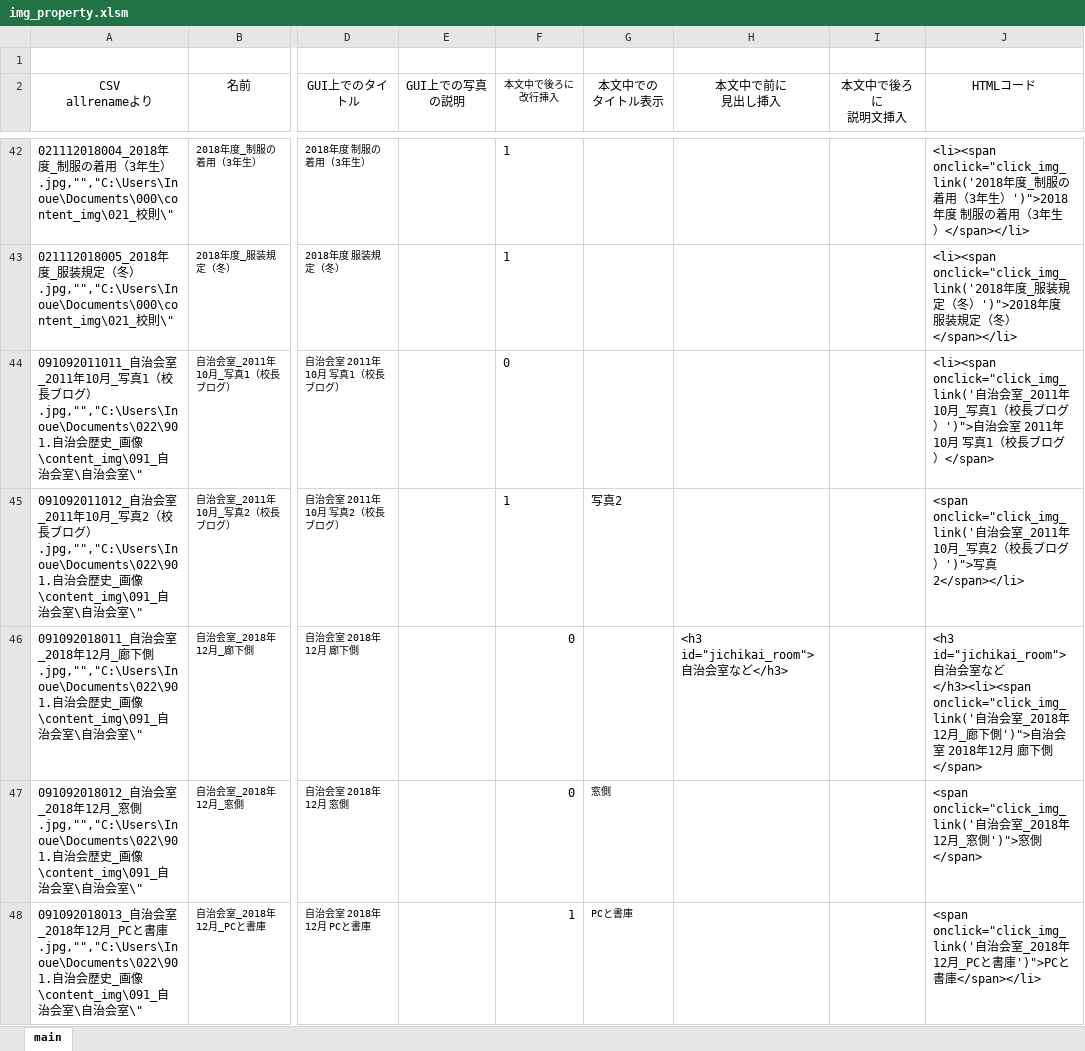
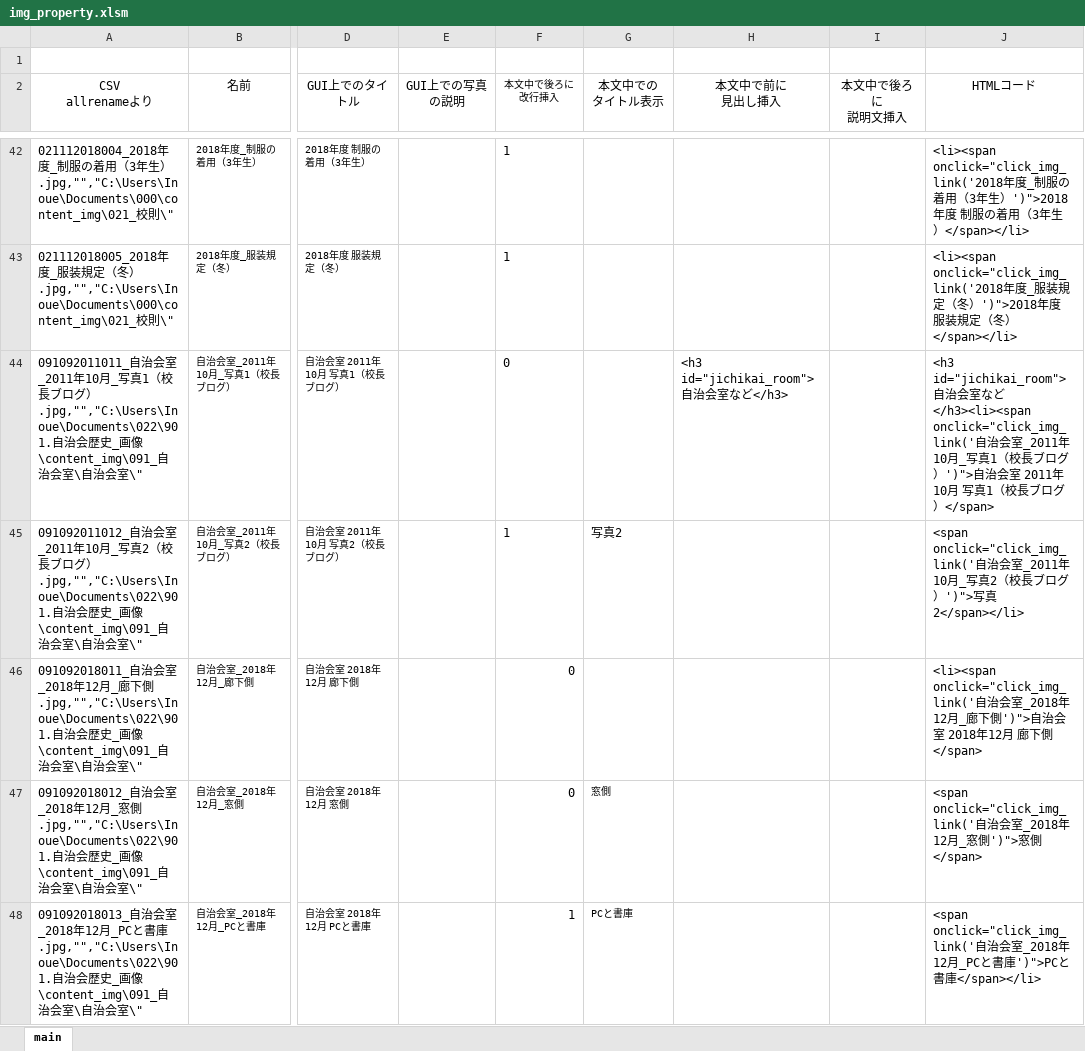
Before and after one commit to tan-wave/jichikai_history_2, an Excel workbook: file/img_property.xlsm, sheet main, drawn as a sheet; only a part is shown, gaps mark what is left out; values as stored, in another font and other column widths than the file's, no borders; charts and pictures not drawn; the diff covers the shown part only; the diff names each change by its address in the sheet, - before the commit and + after, or states it on an @@ line.

```diff
--- a/file/img_property.xlsm (sheet main)
+++ b/file/img_property.xlsm (sheet main)
-H44 (本文中で前に 見出し挿入): (empty)
+H44 (本文中で前に 見出し挿入): <h3 id="jichikai_room">自治会室など</h3>
-J44 (HTMLコード): <li><span onclick="click_img_link('自治会…
+J44 (HTMLコード): <h3 id="jichikai_room">自治会室など</h3><li><span onclick="click_img_link('自治会…
-H46 (本文中で前に 見出し挿入): <h3 id="jichikai_room">自治会室など</h3>
+H46 (本文中で前に 見出し挿入): (empty)
-J46 (HTMLコード): <h3 id="jichikai_room">自治会室など</h3><li><span onclick="click_img_link('自…
+J46 (HTMLコード): <li><span onclick="click_img_link('自…
```
Also changed, not shown: 22 removed rows elsewhere in this sheet, 4 other files.
